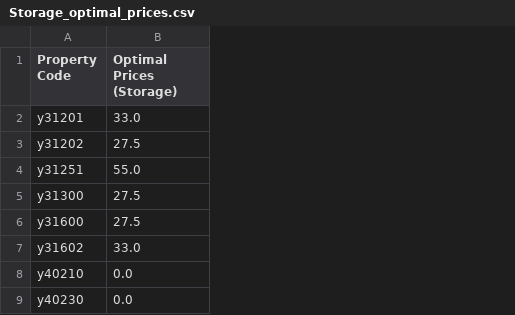
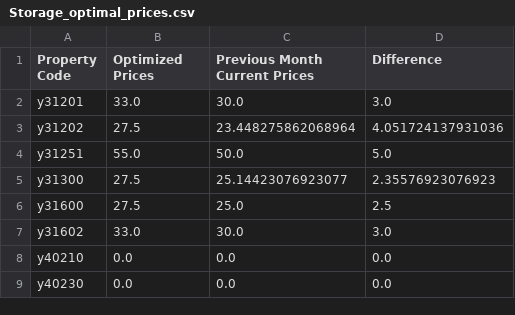
Before and after one commit to torchflash/MMAI-QuadReal-Capstone, a CSV file: Storage_optimal_prices.csv, drawn as a sheet; only a part is shown; the diff names each change by its address in the sheet, - before the commit and + after, or states it on an @@ line.

```diff
--- a/Storage_optimal_prices.csv
+++ b/Storage_optimal_prices.csv
+column C (Previous Month Current Prices), rows 2-9: 30.0 | 23.448275862068964 | 50.0 | 25.14423076923077 | 25.0 | 30.0 | 0.0 | 0.0
+column D (Difference), rows 2-9: 3.0 | 4.051724137931036 | 5.0 | 2.35576923076923 | 2.5 | 3.0 | 0.0 | 0.0
-B1: Optimal Prices (Storage)
+B1: Optimized Prices
```
Also changed, not shown: Final datasets/indoor_parking.csv, Final datasets/outdoor_parking.csv, 7 other files.
